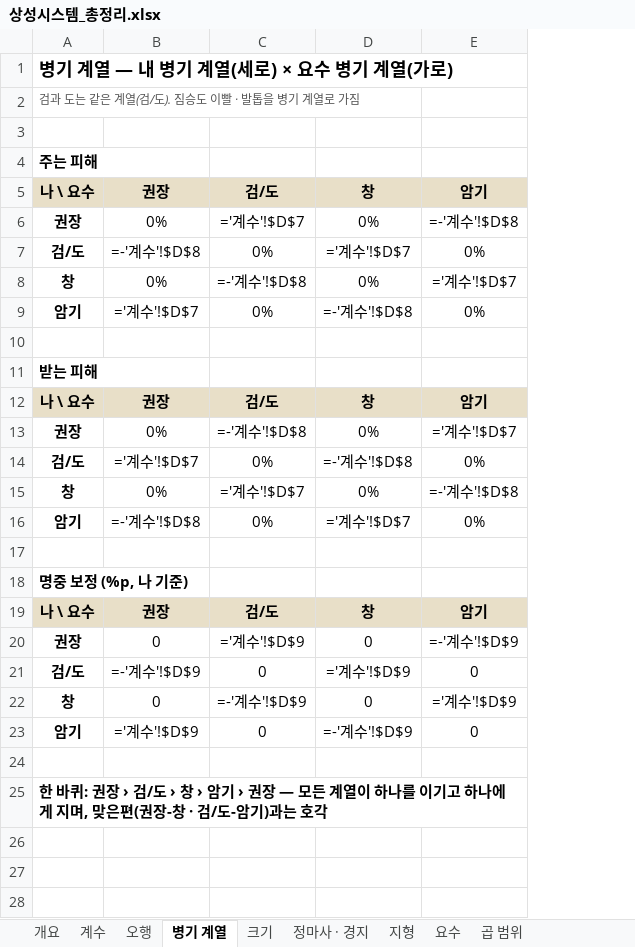
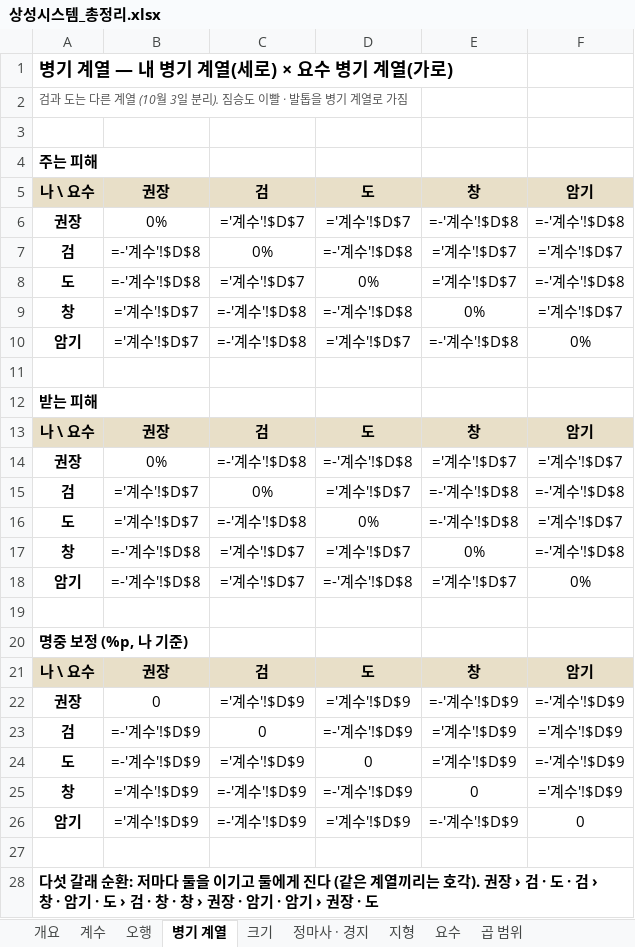
Before and after one commit to dooganzzz/dooganzzz, an Excel workbook: gangho/docs/상성시스템_총정리.xlsx, sheet 병기 계열, drawn as a sheet; values as stored, in another font and other column widths than the file's, no borders; formulas without a stored value are shown as written; conditional formats not drawn; addresses are those after the commit; the diff names each change by its address in the sheet, - before the commit and + after, or states it on an @@ line.

```diff
--- a/gangho/docs/상성시스템_총정리.xlsx (sheet 병기 계열)
+++ b/gangho/docs/상성시스템_총정리.xlsx (sheet 병기 계열)
+column D, rows 5-7: 도 | ='계수'!$D$7 | =-'계수'!$D$8; rows 9-15: =-'계수'!$D$8 | ='계수'!$D$7 |  |  | 도 | =-'계수'!$D$8 | ='계수'!$D$7; rows 17-23: ='계수'!$D$7 | =-'계수'!$D$8 |  |  | 도 | ='계수'!$D$9 | =-'계수'!$D$9; rows 25-26: =-'계수'!$D$9 | ='계수'!$D$9
-A2: 검과 도는 같은 계열(검/도). 짐승도 이빨 · 발톱을 병기 계열로 가짐
+A2: 검과 도는 다른 계열 (10월 3일 분리). 짐승도 이빨 · 발톱을 병기 계열로 가짐
-C5: 검/도
+C5: 검
-E6: 0%
+E6: =-'계수'!$D$8
-A7: 검/도
+A7: 검
-F7: 0%
+F7: ='계수'!$D$7
+row 8: 도 | =-'계수'!$D$8 | ='계수'!$D$7 | 0% | ='계수'!$D$7 | =-'계수'!$D$8
-B9: 0%
+B9: ='계수'!$D$7
-C10: 0%
+C10: =-'계수'!$D$8
-C13: 검/도
+C13: 검
-E14: 0%
+E14: ='계수'!$D$7
-A15: 검/도
+A15: 검
-F15: 0%
+F15: =-'계수'!$D$8
+row 16: 도 | ='계수'!$D$7 | =-'계수'!$D$8 | 0% | =-'계수'!$D$8 | ='계수'!$D$7
-B17: 0%
+B17: =-'계수'!$D$8
-C18: 0%
+C18: ='계수'!$D$7
-C21: 검/도
+C21: 검
-E22: 0
+E22: =-'계수'!$D$9
-A23: 검/도
+A23: 검
-F23: 0
+F23: ='계수'!$D$9
+row 24: 도 | =-'계수'!$D$9 | ='계수'!$D$9 | 0 | ='계수'!$D$9 | =-'계수'!$D$9
-B25: 0
+B25: ='계수'!$D$9
-C26: 0
+C26: =-'계수'!$D$9
-A28: 한 바퀴: 권장 › 검/도 › 창 › 암기 › 권장 — 모든 계열이 하나를 이기고 하나에게 지며, 맞은편(권장-창 · 검/도-암기)과는 호각
+A28: 다섯 갈래 순환: 저마다 둘을 이기고 둘에게 진다 (같은 계열끼리는 호각). 권장 › 검 · 도 · 검 › 창 · 암기 · 도 › 검 · 창 · 창 › 권장 · 암기 · 암기 › 권장 · 도
```
Also changed, not shown: sheet 개요, sheet 요수, 3 other files.
